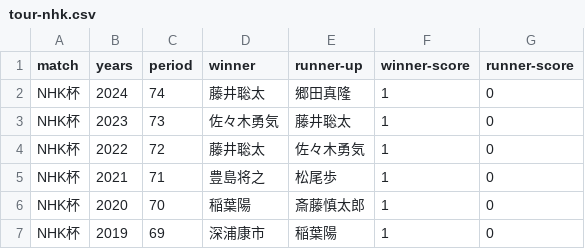
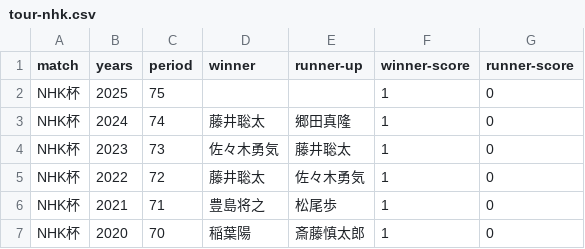
Before and after one commit to ulti-shogi/beta-open, a CSV file: victory/tour-nhk.csv, drawn as a sheet; only a part is shown; the shorter side is filled out with more unchanged rows; the diff names each change by its address in the sheet, - before the commit and + after, or states it on an @@ line.

Commit message:
Add files via upload

```diff
--- a/victory/tour-nhk.csv
+++ b/victory/tour-nhk.csv
+row 2: NHK杯 | 2025 | 75 |  |  | 1 | 0
```
